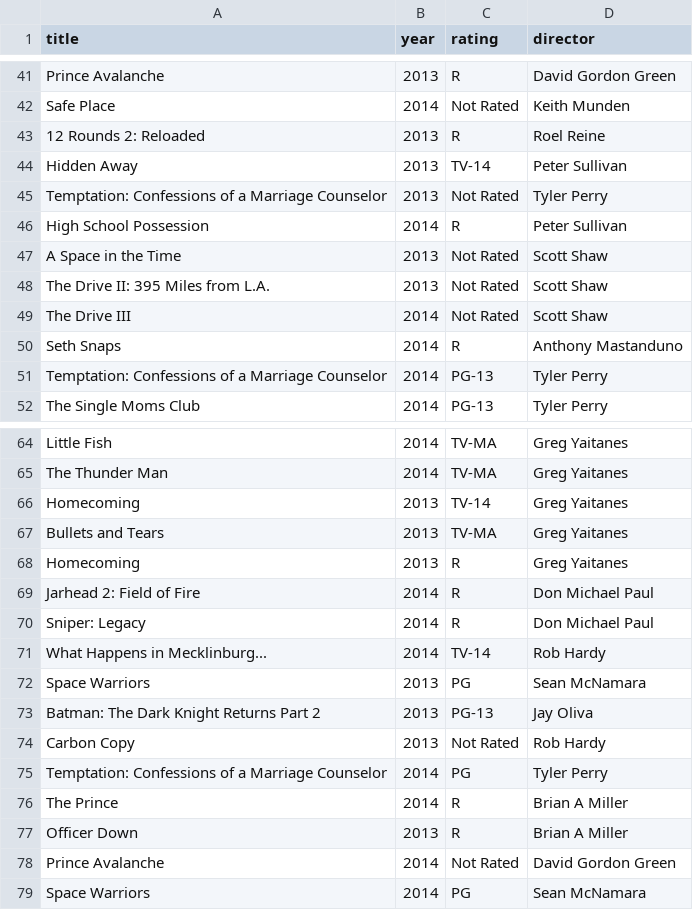
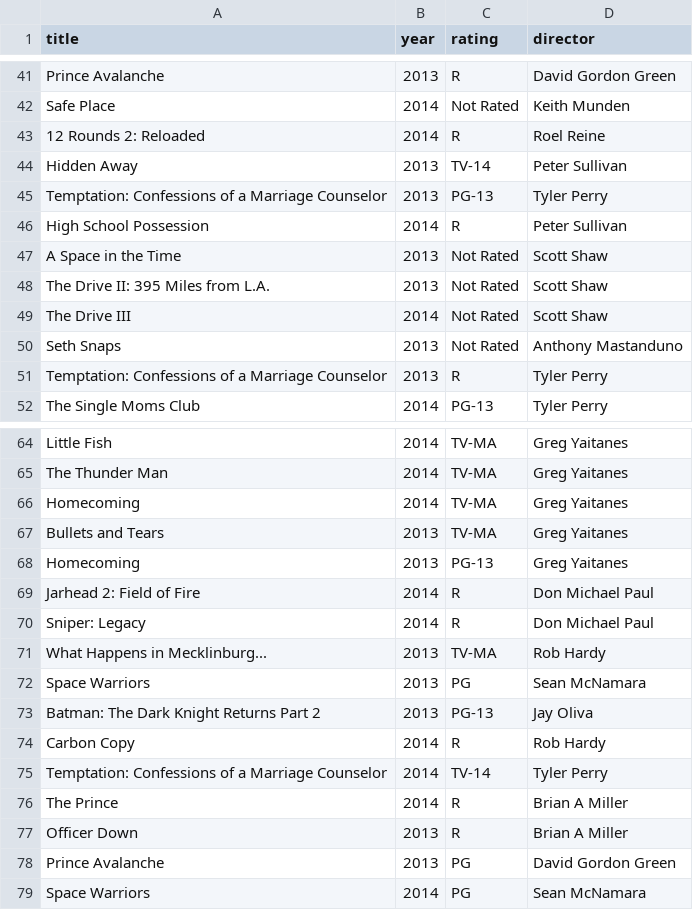
Before and after one commit to blazerzero/duo-clean, a CSV file: server/data/dirty_omdb_3.csv, drawn as a sheet; only a part is shown, gaps mark what is left out; the diff covers the shown part only.

```diff
--- a/server/data/dirty_omdb_3.csv
+++ b/server/data/dirty_omdb_3.csv
@@ -42,5 +42,5 @@ Prince Avalanche,2013,R,David Gordon Green
 Safe Place,2014,Not Rated,Keith Munden
-12 Rounds 2: Reloaded,2013,R,Roel Reine
+12 Rounds 2: Reloaded,2014,R,Roel Reine
 Hidden Away,2013,TV-14,Peter Sullivan
-Temptation: Confessions of a Marriage Counselor,2013,Not Rated,Tyler Perry
+Temptation: Confessions of a Marriage Counselor,2013,PG-13,Tyler Perry
 High School Possession,2014,R,Peter Sullivan
@@ -49,4 +49,4 @@ The Drive II: 395 Miles from L.A.,2013,Not Rated,Scott Shaw
 The Drive III,2014,Not Rated,Scott Shaw
-Seth Snaps,2014,R,Anthony Mastanduno
-Temptation: Confessions of a Marriage Counselor,2014,PG-13,Tyler Perry
+Seth Snaps,2013,Not Rated,Anthony Mastanduno
+Temptation: Confessions of a Marriage Counselor,2013,R,Tyler Perry
 The Single Moms Club,2014,PG-13,Tyler Perry
@@ -65,15 +65,15 @@ Little Fish,2014,TV-MA,Greg Yaitanes
 The Thunder Man,2014,TV-MA,Greg Yaitanes
-Homecoming,2013,TV-14,Greg Yaitanes
+Homecoming,2014,TV-MA,Greg Yaitanes
 Bullets and Tears,2013,TV-MA,Greg Yaitanes
-Homecoming,2013,R,Greg Yaitanes
+Homecoming,2013,PG-13,Greg Yaitanes
 Jarhead 2: Field of Fire,2014,R,Don Michael Paul
 Sniper: Legacy,2014,R,Don Michael Paul
-What Happens in Mecklinburg...,2014,TV-14,Rob Hardy
+What Happens in Mecklinburg...,2013,TV-MA,Rob Hardy
 Space Warriors,2013,PG,Sean McNamara
 Batman: The Dark Knight Returns Part 2,2013,PG-13,Jay Oliva
-Carbon Copy,2013,Not Rated,Rob Hardy
-Temptation: Confessions of a Marriage Counselor,2014,PG,Tyler Perry
+Carbon Copy,2014,R,Rob Hardy
+Temptation: Confessions of a Marriage Counselor,2014,TV-14,Tyler Perry
 The Prince,2014,R,Brian A Miller
 Officer Down,2013,R,Brian A Miller
-Prince Avalanche,2014,Not Rated,David Gordon Green
+Prince Avalanche,2013,PG,David Gordon Green
 Space Warriors,2014,PG,Sean McNamara
```
Also changed, not shown: 13 edited cells elsewhere in this file, server/data/changes/airport_1.csv, server/data/changes/omdb_3.csv, 5 other files.
